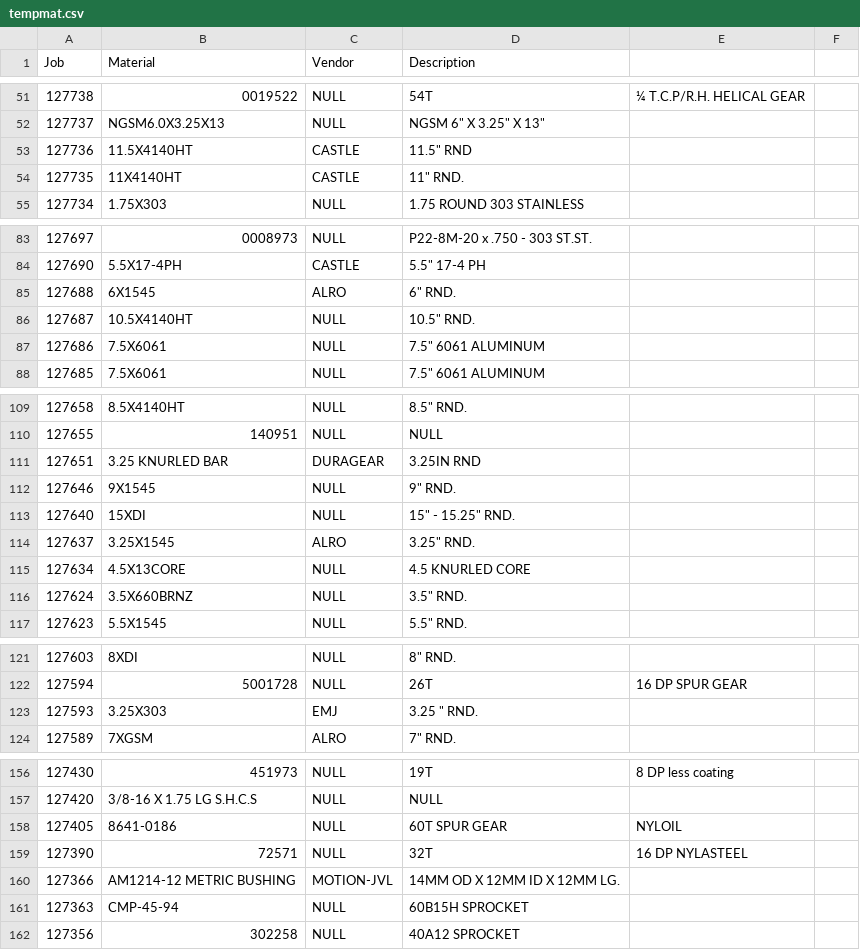
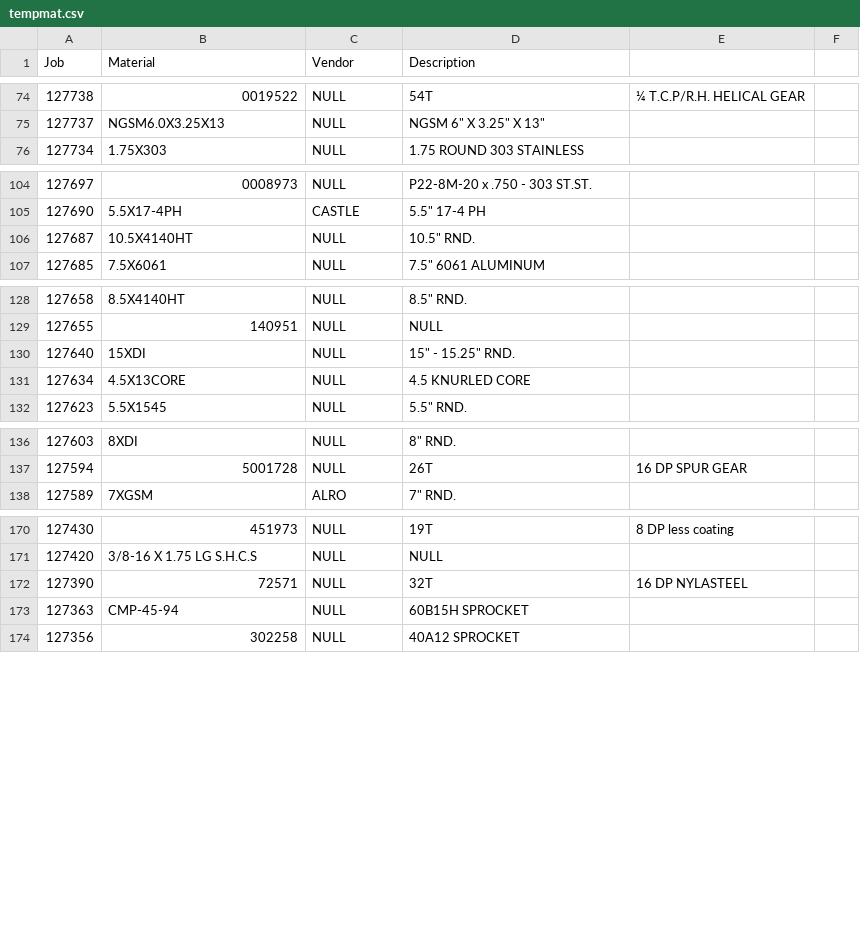
Before and after one commit to adacaleb/shophawk, a CSV file: app/assets/csv/tempmat.csv, drawn as a sheet; only a part is shown, gaps mark what is left out; the diff covers the shown part only.

```diff
--- a/app/assets/csv/tempmat.csv
+++ b/app/assets/csv/tempmat.csv
@@ -52,4 +75,2 @@ Job,Material,Vendor,Description
 127737,NGSM6.0X3.25X13,NULL,NGSM 6" X 3.25" X 13"
-127736,11.5X4140HT,CASTLE,11.5" RND
-127735,11X4140HT,CASTLE,11" RND.
 127734,1.75X303,NULL,1.75 ROUND 303 STAINLESS
@@ -84,5 +105,3 @@ Job,Material,Vendor,Description
 127690,5.5X17-4PH,CASTLE,5.5" 17-4 PH
-127688,6X1545,ALRO,6" RND.
 127687,10.5X4140HT,NULL,10.5" RND.
-127686,7.5X6061,NULL,7.5"  6061 ALUMINUM
 127685,7.5X6061,NULL,7.5"  6061 ALUMINUM
@@ -110,8 +129,4 @@ Job,Material,Vendor,Description
 127655,140951,NULL,NULL
-127651,3.25 KNURLED BAR,DURAGEAR,3.25IN RND
-127646,9X1545,NULL,9" RND.
 127640,15XDI,NULL,15" - 15.25" RND.
-127637,3.25X1545,ALRO,3.25" RND.
 127634,4.5X13CORE,NULL,4.5 KNURLED CORE
-127624,3.5X660BRNZ,NULL,3.5" RND.
 127623,5.5X1545,NULL,5.5" RND.
@@ -122,3 +137,2 @@ Job,Material,Vendor,Description
 127594,5001728,NULL,26T, 16 DP SPUR GEAR
-127593,3.25X303,EMJ,3.25 " RND.
 127589,7XGSM,ALRO,7" RND.
@@ -157,5 +171,3 @@ Job,Material,Vendor,Description
 127420,3/8-16 X 1.75 LG S.H.C.S,NULL,NULL
-127405,8641-0186,NULL,60T SPUR GEAR, NYLOIL
 127390,72571,NULL,32T, 16 DP NYLASTEEL
-127366,AM1214-12 METRIC BUSHING,MOTION-JVL,14MM OD X 12MM ID X 12MM LG.
 127363,CMP-45-94,NULL,60B15H SPROCKET
```
Also changed, not shown: 26 added rows, 4 removed rows and 1 edited cell elsewhere in this file, app/assets/csv/runListOps.csv, app/assets/csv/tempjobs.csv, 12 other files.
